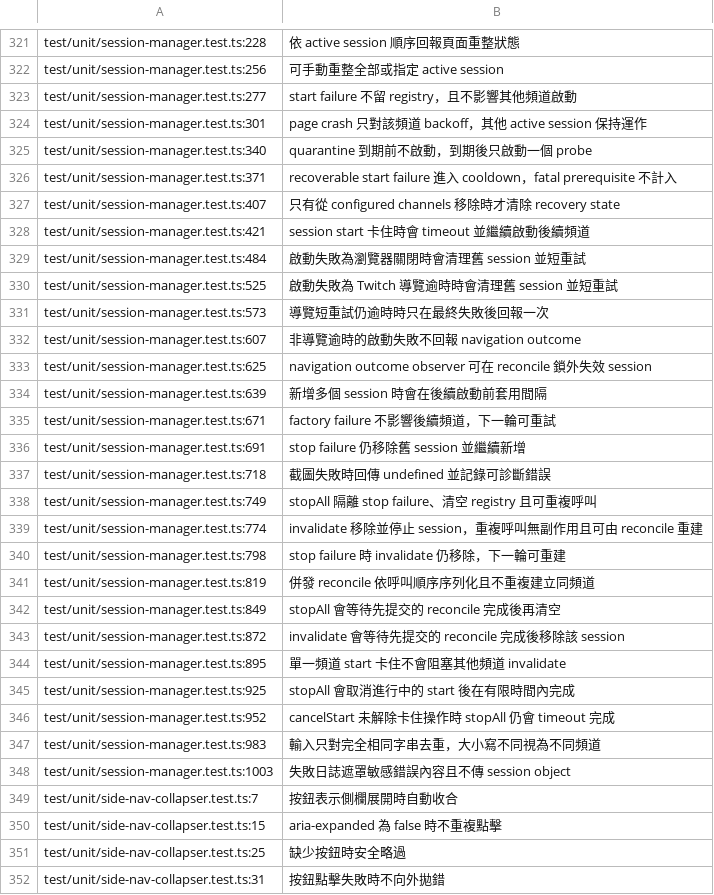
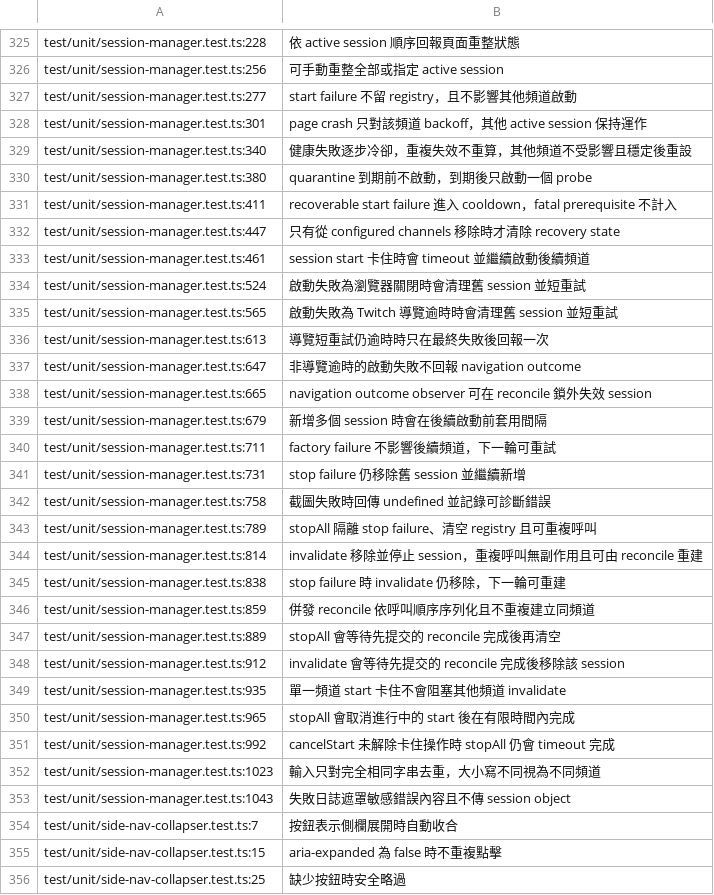
Before and after one commit to yeeeee0529/twiclaimer, a TSV file: doc/spec/ts-test-titles.tsv, drawn as a sheet; only a part is shown, gaps mark what is left out; the shorter side is filled out with more unchanged rows; the diff covers the shown part only.

```diff
--- a/doc/spec/ts-test-titles.tsv
+++ b/doc/spec/ts-test-titles.tsv
@@ -324,26 +328,27 @@ test/unit/session-manager.test.ts:277	start failure 不留 registry，且不影
 test/unit/session-manager.test.ts:301	page crash 只對該頻道 backoff，其他 active session 保持運作
-test/unit/session-manager.test.ts:340	quarantine 到期前不啟動，到期後只啟動一個 probe
-test/unit/session-manager.test.ts:371	recoverable start failure 進入 cooldown，fatal prerequisite 不計入
-test/unit/session-manager.test.ts:407	只有從 configured channels 移除時才清除 recovery state
-test/unit/session-manager.test.ts:421	session start 卡住時會 timeout 並繼續啟動後續頻道
-test/unit/session-manager.test.ts:484	啟動失敗為瀏覽器關閉時會清理舊 session 並短重試
-test/unit/session-manager.test.ts:525	啟動失敗為 Twitch 導覽逾時時會清理舊 session 並短重試
-test/unit/session-manager.test.ts:573	導覽短重試仍逾時時只在最終失敗後回報一次
-test/unit/session-manager.test.ts:607	非導覽逾時的啟動失敗不回報 navigation outcome
-test/unit/session-manager.test.ts:625	navigation outcome observer 可在 reconcile 鎖外失效 session
-test/unit/session-manager.test.ts:639	新增多個 session 時會在後續啟動前套用間隔
-test/unit/session-manager.test.ts:671	factory failure 不影響後續頻道，下一輪可重試
-test/unit/session-manager.test.ts:691	stop failure 仍移除舊 session 並繼續新增
-test/unit/session-manager.test.ts:718	截圖失敗時回傳 undefined 並記錄可診斷錯誤
-test/unit/session-manager.test.ts:749	stopAll 隔離 stop failure、清空 registry 且可重複呼叫
-test/unit/session-manager.test.ts:774	invalidate 移除並停止 session，重複呼叫無副作用且可由 reconcile 重建
-test/unit/session-manager.test.ts:798	stop failure 時 invalidate 仍移除，下一輪可重建
-test/unit/session-manager.test.ts:819	併發 reconcile 依呼叫順序序列化且不重複建立同頻道
-test/unit/session-manager.test.ts:849	stopAll 會等待先提交的 reconcile 完成後再清空
-test/unit/session-manager.test.ts:872	invalidate 會等待先提交的 reconcile 完成後移除該 session
-test/unit/session-manager.test.ts:895	單一頻道 start 卡住不會阻塞其他頻道 invalidate
-test/unit/session-manager.test.ts:925	stopAll 會取消進行中的 start 後在有限時間內完成
-test/unit/session-manager.test.ts:952	cancelStart 未解除卡住操作時 stopAll 仍會 timeout 完成
-test/unit/session-manager.test.ts:983	輸入只對完全相同字串去重，大小寫不同視為不同頻道
-test/unit/session-manager.test.ts:1003	失敗日誌遮罩敏感錯誤內容且不傳 session object
+test/unit/session-manager.test.ts:340	健康失敗逐步冷卻，重複失效不重算，其他頻道不受影響且穩定後重設
+test/unit/session-manager.test.ts:380	quarantine 到期前不啟動，到期後只啟動一個 probe
+test/unit/session-manager.test.ts:411	recoverable start failure 進入 cooldown，fatal prerequisite 不計入
+test/unit/session-manager.test.ts:447	只有從 configured channels 移除時才清除 recovery state
+test/unit/session-manager.test.ts:461	session start 卡住時會 timeout 並繼續啟動後續頻道
+test/unit/session-manager.test.ts:524	啟動失敗為瀏覽器關閉時會清理舊 session 並短重試
+test/unit/session-manager.test.ts:565	啟動失敗為 Twitch 導覽逾時時會清理舊 session 並短重試
+test/unit/session-manager.test.ts:613	導覽短重試仍逾時時只在最終失敗後回報一次
+test/unit/session-manager.test.ts:647	非導覽逾時的啟動失敗不回報 navigation outcome
+test/unit/session-manager.test.ts:665	navigation outcome observer 可在 reconcile 鎖外失效 session
+test/unit/session-manager.test.ts:679	新增多個 session 時會在後續啟動前套用間隔
+test/unit/session-manager.test.ts:711	factory failure 不影響後續頻道，下一輪可重試
+test/unit/session-manager.test.ts:731	stop failure 仍移除舊 session 並繼續新增
+test/unit/session-manager.test.ts:758	截圖失敗時回傳 undefined 並記錄可診斷錯誤
+test/unit/session-manager.test.ts:789	stopAll 隔離 stop failure、清空 registry 且可重複呼叫
+test/unit/session-manager.test.ts:814	invalidate 移除並停止 session，重複呼叫無副作用且可由 reconcile 重建
+test/unit/session-manager.test.ts:838	stop failure 時 invalidate 仍移除，下一輪可重建
+test/unit/session-manager.test.ts:859	併發 reconcile 依呼叫順序序列化且不重複建立同頻道
+test/unit/session-manager.test.ts:889	stopAll 會等待先提交的 reconcile 完成後再清空
+test/unit/session-manager.test.ts:912	invalidate 會等待先提交的 reconcile 完成後移除該 session
+test/unit/session-manager.test.ts:935	單一頻道 start 卡住不會阻塞其他頻道 invalidate
+test/unit/session-manager.test.ts:965	stopAll 會取消進行中的 start 後在有限時間內完成
+test/unit/session-manager.test.ts:992	cancelStart 未解除卡住操作時 stopAll 仍會 timeout 完成
+test/unit/session-manager.test.ts:1023	輸入只對完全相同字串去重，大小寫不同視為不同頻道
+test/unit/session-manager.test.ts:1043	失敗日誌遮罩敏感錯誤內容且不傳 session object
 test/unit/side-nav-collapser.test.ts:7	按鈕表示側欄展開時自動收合
```
Also changed, not shown: 9 added rows and 39 edited cells elsewhere in this file, 3 other files.
